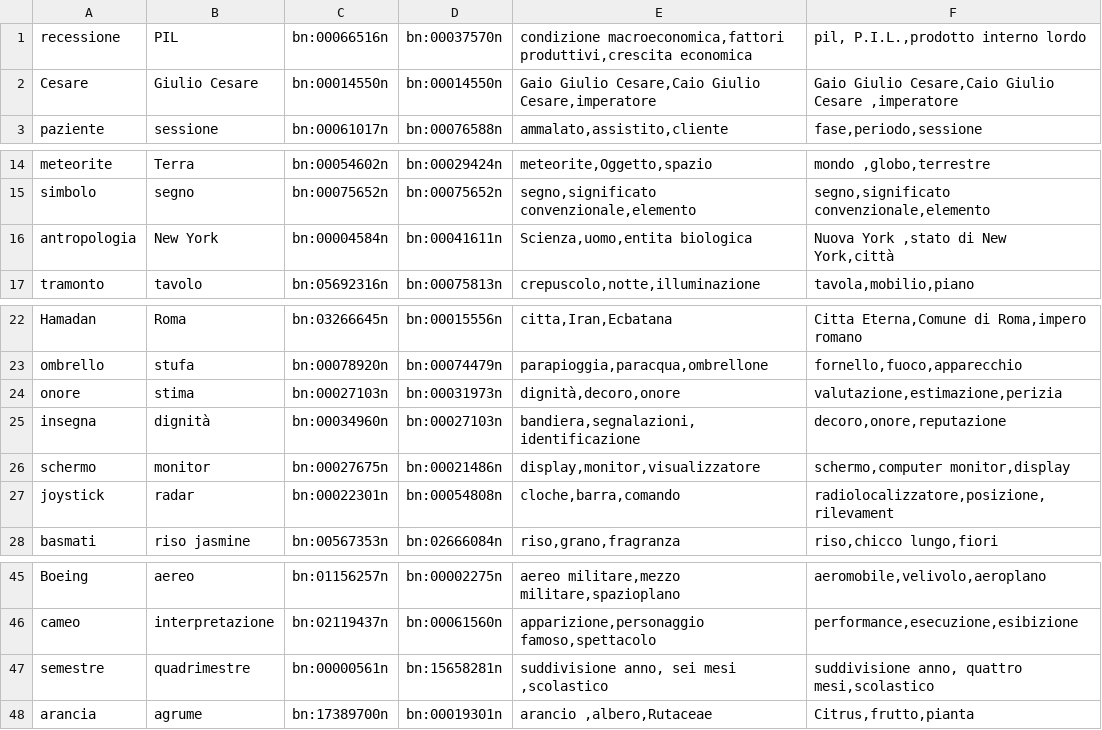
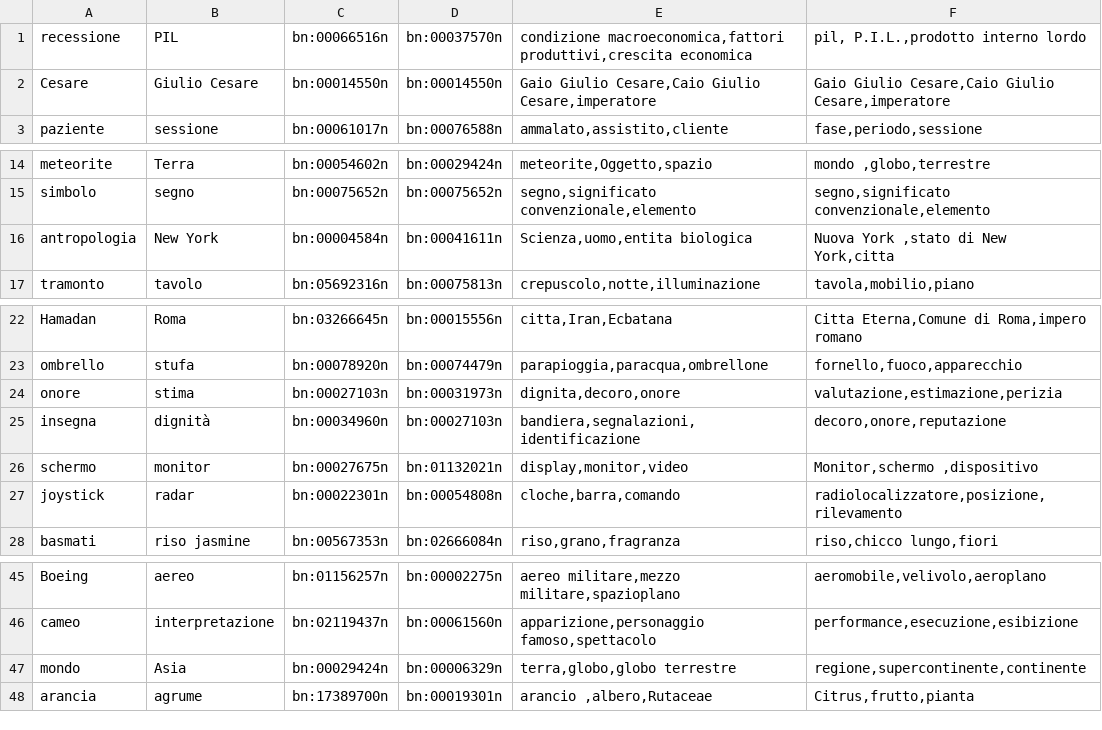
Before and after one commit to teoparis/Tecnologie-del-linguaggio-naturale---Radicioni, a TSV file: Lab4/annotations2.tsv, drawn as a sheet; only a part is shown, gaps mark what is left out.

```diff
--- a/Lab4/annotations2.tsv
+++ b/Lab4/annotations2.tsv
@@ -1,3 +1,3 @@
 recessione	PIL	bn:00066516n	bn:00037570n	condizione macroeconomica,fattori produttivi,crescita economica	pil, P.I.L.,prodotto interno lordo
-Cesare	Giulio Cesare	bn:00014550n	bn:00014550n	Gaio Giulio Cesare,Caio Giulio Cesare,imperatore 	Gaio Giulio Cesare,Caio Giulio Cesare ,imperatore
+Cesare	Giulio Cesare	bn:00014550n	bn:00014550n	Gaio Giulio Cesare,Caio Giulio Cesare,imperatore	Gaio Giulio Cesare,Caio Giulio Cesare,imperatore
 paziente	sessione	bn:00061017n	bn:00076588n	 ammalato,assistito,cliente 	fase,periodo,sessione
@@ -15,3 +15,3 @@ meteorite	Terra	bn:00054602n	bn:00029424n	meteorite,Oggetto,spazio  	mondo ,glob
 simbolo	segno	bn:00075652n	bn:00075652n	segno,significato convenzionale,elemento 	segno,significato convenzionale,elemento
-antropologia	New York	bn:00004584n	bn:00041611n	Scienza,uomo,entita biologica 	Nuova York ,stato di New York,città
+antropologia	New York	bn:00004584n	bn:00041611n	Scienza,uomo,entita biologica 	Nuova York ,stato di New York,citta
 tramonto	tavolo	bn:05692316n	bn:00075813n	crepuscolo,notte,illuminazione	tavola,mobilio,piano
@@ -23,6 +23,6 @@ Hamadan	Roma	bn:03266645n	bn:00015556n	citta,Iran,Ecbatana	Citta Eterna,Comune d
 ombrello	stufa	bn:00078920n	bn:00074479n	parapioggia,paracqua,ombrellone	fornello,fuoco,apparecchio
-onore	stima	bn:00027103n	bn:00031973n	dignità,decoro,onore	valutazione,estimazione,perizia
+onore	stima	bn:00027103n	bn:00031973n	dignita,decoro,onore	valutazione,estimazione,perizia
 insegna	dignità	bn:00034960n	bn:00027103n	bandiera,segnalazioni,identificazione	decoro,onore,reputazione
-schermo	monitor	bn:00027675n	bn:00021486n	 display,monitor,visualizzatore	schermo,computer monitor,display
-joystick	radar	bn:00022301n	bn:00054808n	cloche,barra,comando	radiolocalizzatore,posizione,rilevament
+schermo	monitor	bn:00027675n	bn:01132021n	 display,monitor,video	Monitor,schermo ,dispositivo
+joystick	radar	bn:00022301n	bn:00054808n	cloche,barra,comando	radiolocalizzatore,posizione,rilevamento
 basmati	riso jasmine	bn:00567353n	bn:02666084n	riso,grano,fragranza 	riso,chicco lungo,fiori
@@ -46,3 +46,3 @@ Boeing	aereo	bn:01156257n	bn:00002275n	aereo militare,mezzo militare,spazioplano
 cameo	interpretazione	bn:02119437n	bn:00061560n	apparizione,personaggio famoso,spettacolo	performance,esecuzione,esibizione
-semestre	quadrimestre	bn:00000561n	bn:15658281n	suddivisione anno, sei mesi ,scolastico	suddivisione anno, quattro mesi,scolastico
+mondo	Asia	bn:00029424n	bn:00006329n	terra,globo,globo terrestre	regione,supercontinente,continente
 arancia	agrume	bn:17389700n	bn:00019301n	arancio ,albero,Rutaceae	Citrus,frutto,pianta
```
Also changed, not shown: Lab4/annotations1.tsv, 2 other files.
